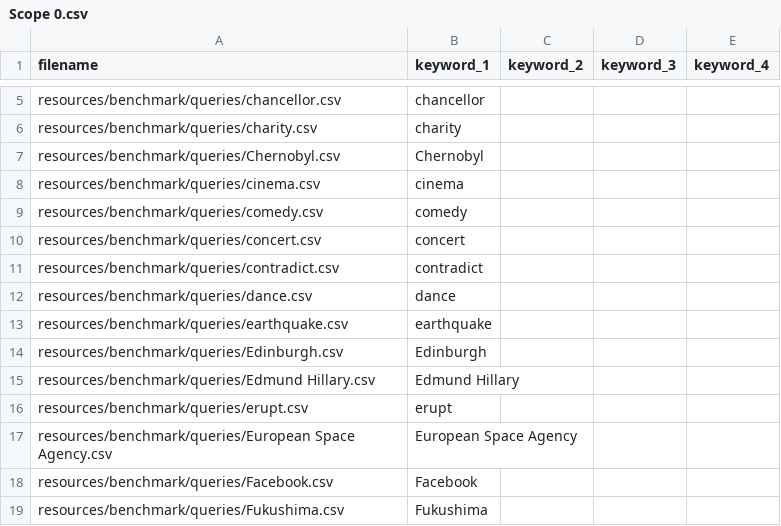
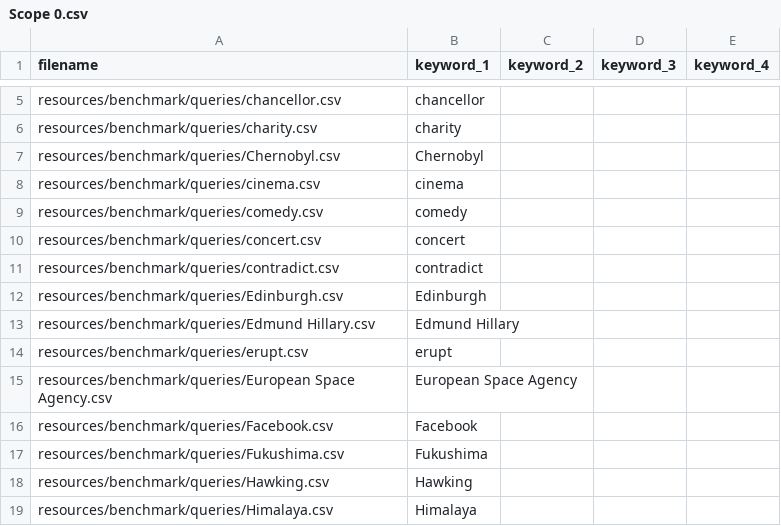
Before and after one commit to ukcvo/NewsTeller, a CSV file: resources/benchmark/Scope 0.csv, drawn as a sheet; only a part is shown, gaps mark what is left out; the shorter side is filled out with more unchanged rows.

Commit message:
continuing to update the benchmark...

```diff
--- a/resources/benchmark/Scope 0.csv
+++ b/resources/benchmark/Scope 0.csv
@@ -11,4 +11,2 @@
 "resources/benchmark/queries/contradict.csv","contradict",,,
-"resources/benchmark/queries/dance.csv","dance",,,
-"resources/benchmark/queries/earthquake.csv","earthquake",,,
 "resources/benchmark/queries/Edinburgh.csv","Edinburgh",,,
```
